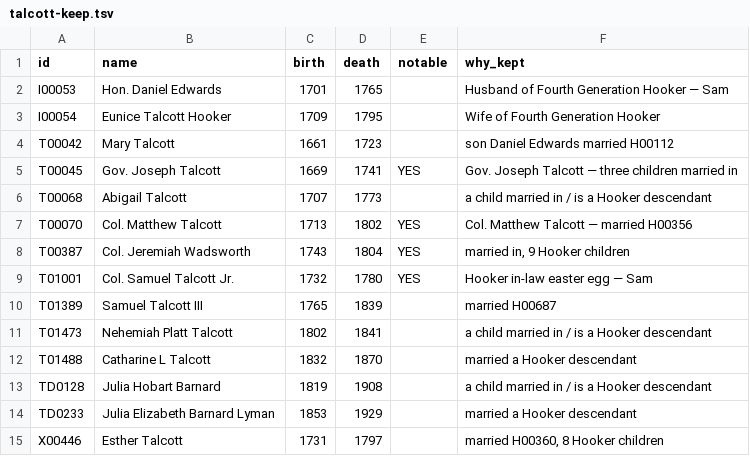
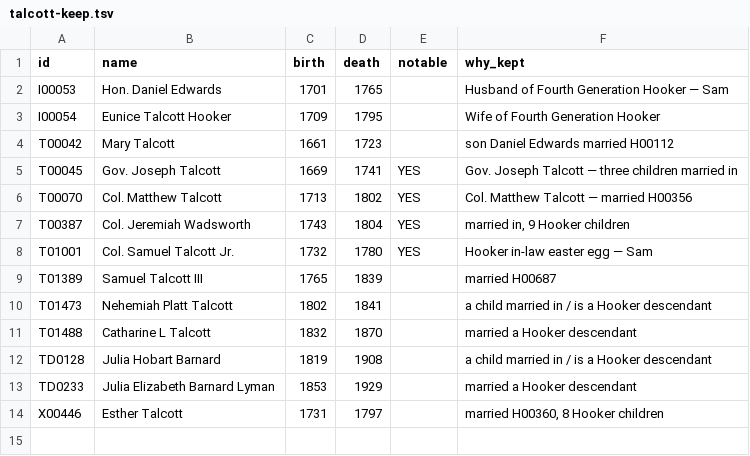
Before and after one commit to 35degrees/hookerfamily041726, a TSV file: _review/talcott-keep.tsv, drawn as a sheet.

```diff
--- a/_review/talcott-keep.tsv
+++ b/_review/talcott-keep.tsv
@@ -5,3 +5,2 @@ T00042	Mary Talcott	1661	1723		son Daniel Edwards married H00112
 T00045	Gov. Joseph Talcott	1669	1741	YES	Gov. Joseph Talcott — three children married in
-T00068	Abigail Talcott	1707	1773		a child married in / is a Hooker descendant
 T00070	Col. Matthew Talcott	1713	1802	YES	Col. Matthew Talcott — married H00356
```
Also changed, not shown: 2 other files.
